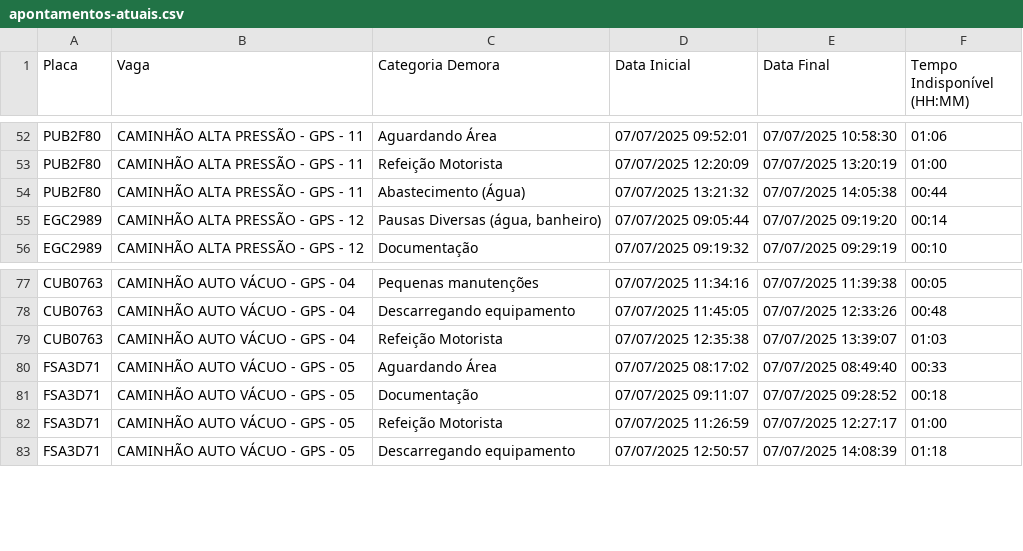
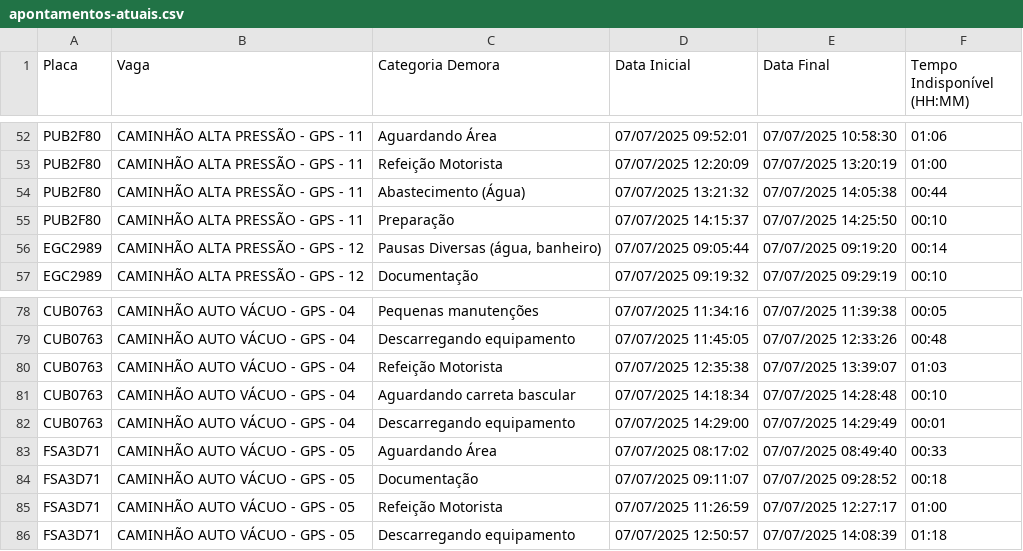
Before and after one commit to GrupoGps-Mecanizada/Apontamento-Dos-Tablets, a CSV file: data/apontamentos-atuais.csv, drawn as a sheet; only a part is shown, gaps mark what is left out; the diff names each change by its address in the sheet, - before the commit and + after, or states it on an @@ line.

Commit message:
🔄 Auto v3.3 - Refresh: 60 | Data: 1 - 07/07/2025, 14:32:41

```diff
--- a/data/apontamentos-atuais.csv
+++ b/data/apontamentos-atuais.csv
+row 55: PUB2F80 | CAMINHÃO ALTA PRESSÃO - GPS - 11 | Preparação | 07/07/2025 14:15:37 | 07/07/2025 14:25:50 | 00:10
+row 81: CUB0763 | CAMINHÃO AUTO VÁCUO - GPS - 04 | Aguardando carreta bascular | 07/07/2025 14:18:34 | 07/07/2025 14:28:48 | 00:10
+row 82: CUB0763 | CAMINHÃO AUTO VÁCUO - GPS - 04 | Descarregando equipamento | 07/07/2025 14:29:00 | 07/07/2025 14:29:49 | 00:01
```
